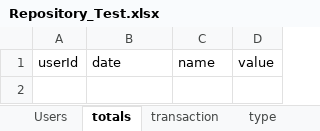
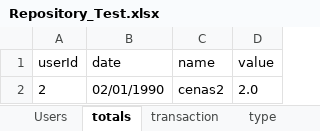
Before and after one commit to LordRufas/expensesV2, an Excel workbook: expensesv2/data/Repository_Test.xlsx, sheet totals, drawn as a sheet; values as stored, in another font and other column widths than the file's, no borders; the diff names each change by its address in the sheet, - before the commit and + after, or states it on an @@ line.

```diff
--- a/expensesv2/data/Repository_Test.xlsx (sheet totals)
+++ b/expensesv2/data/Repository_Test.xlsx (sheet totals)
+row 2: 2 | 02/01/1990 | cenas2 | 2.0
```
Also changed, not shown: sheet Users, sheet transaction, sheet type, expensesv2/data/Repository.xlsx, 16 other files.
